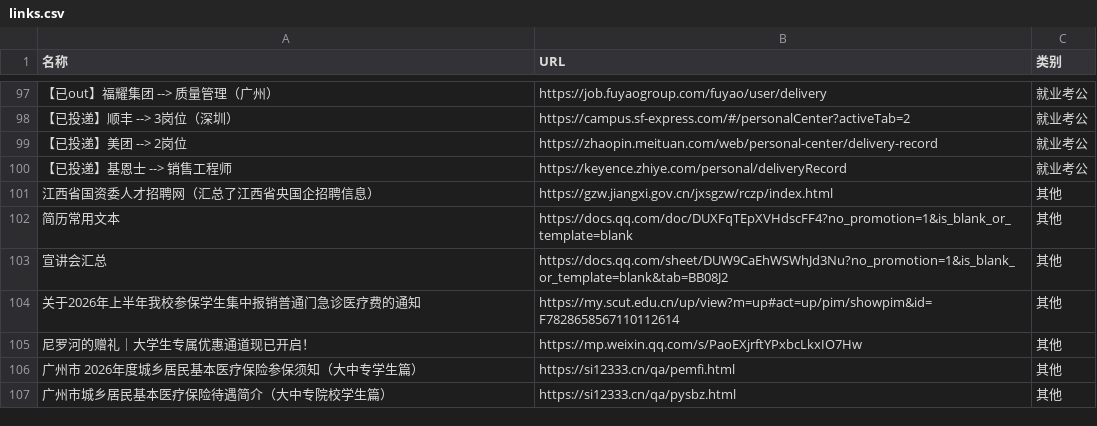
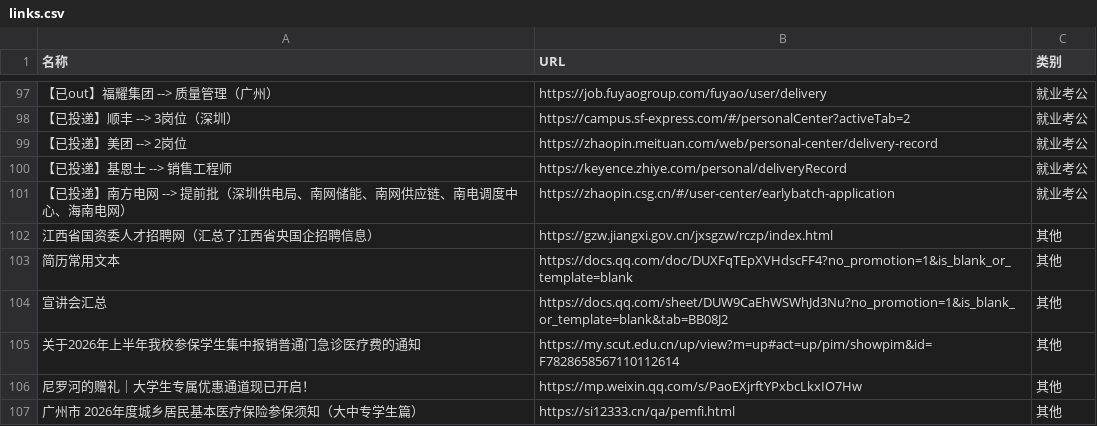
Before and after one commit to wwff3170-debug/link-manager, a CSV file: links.csv, drawn as a sheet; only a part is shown, gaps mark what is left out; the shorter side is filled out with more unchanged rows; the diff names each change by its address in the sheet, - before the commit and + after, or states it on an @@ line.

Commit message:
更新链接数据

```diff
--- a/links.csv
+++ b/links.csv
+row 101: 【已投递】南方电网 --> 提前批（深圳供电局、南网储能、南网供应链、南电调度中心、海南电网） | https://zhaopin.csg.cn/#/user-center/earlybatch-application | 就业考公
```
